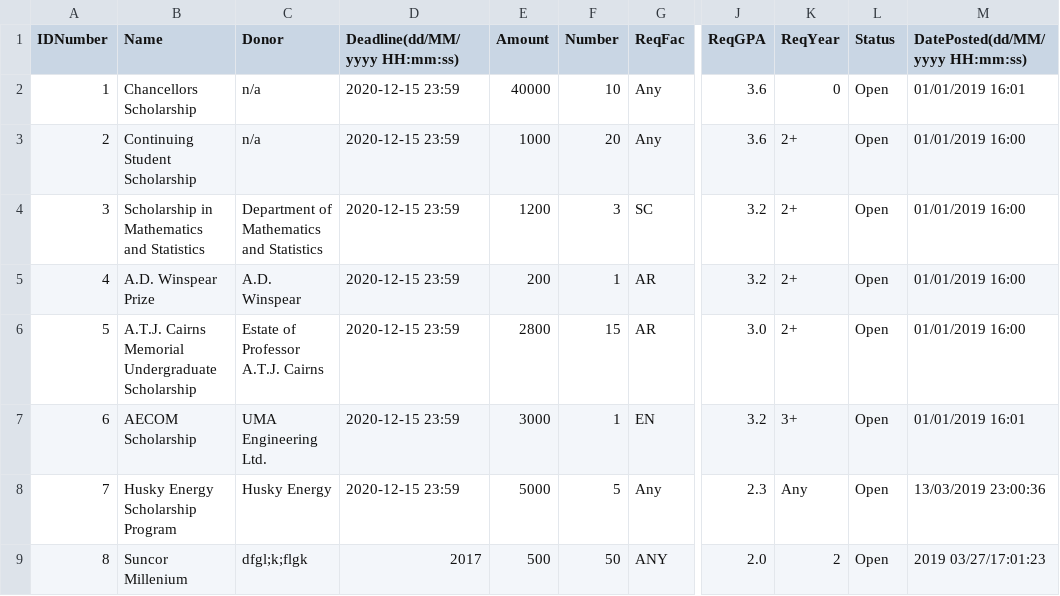
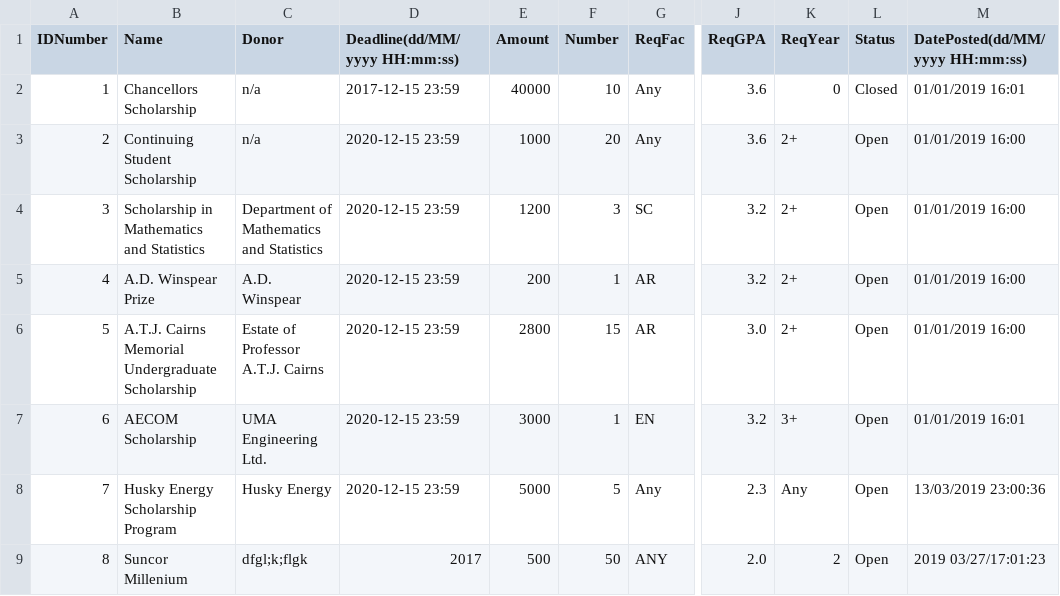
Before and after one commit to mariellanalepa/Scholarship-System, a CSV file: res/scholarshipDatabase.csv, drawn as a sheet; only a part is shown, gaps mark what is left out; the diff names each change by its address in the sheet, - before the commit and + after, or states it on an @@ line.

Commit message:
Added functionality to view applications/recipients to a scholarship

```diff
--- a/res/scholarshipDatabase.csv
+++ b/res/scholarshipDatabase.csv
-D2 (Deadline(dd/MM/yyyy HH:mm:ss)): 2020-12-15 23:59
+D2 (Deadline(dd/MM/yyyy HH:mm:ss)): 2017-12-15 23:59
-L2 (Status): Open
+L2 (Status): Closed
```
Also changed, not shown: res/applicationDatabase.csv, res/studentDatabase.csv, 10 other files.
